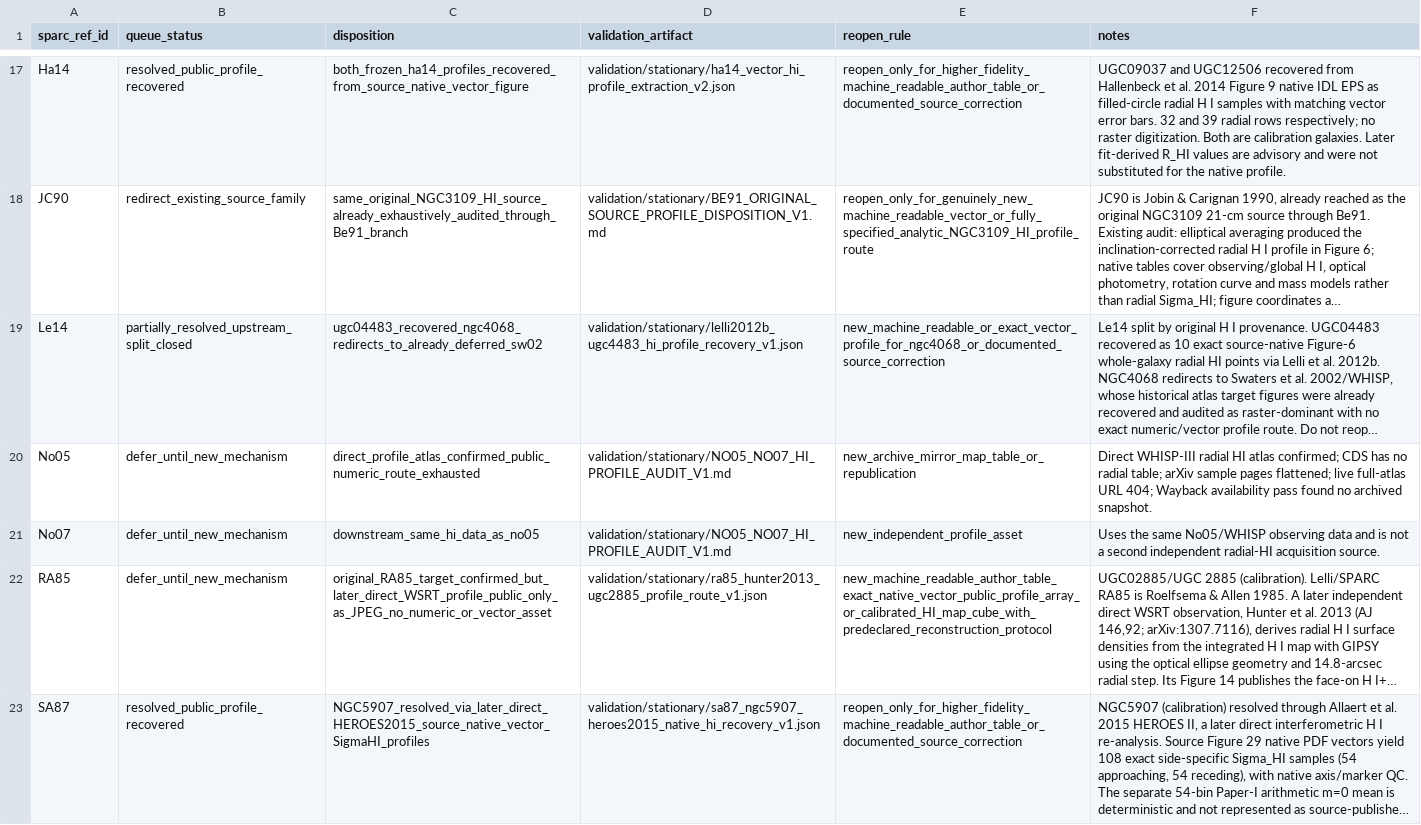
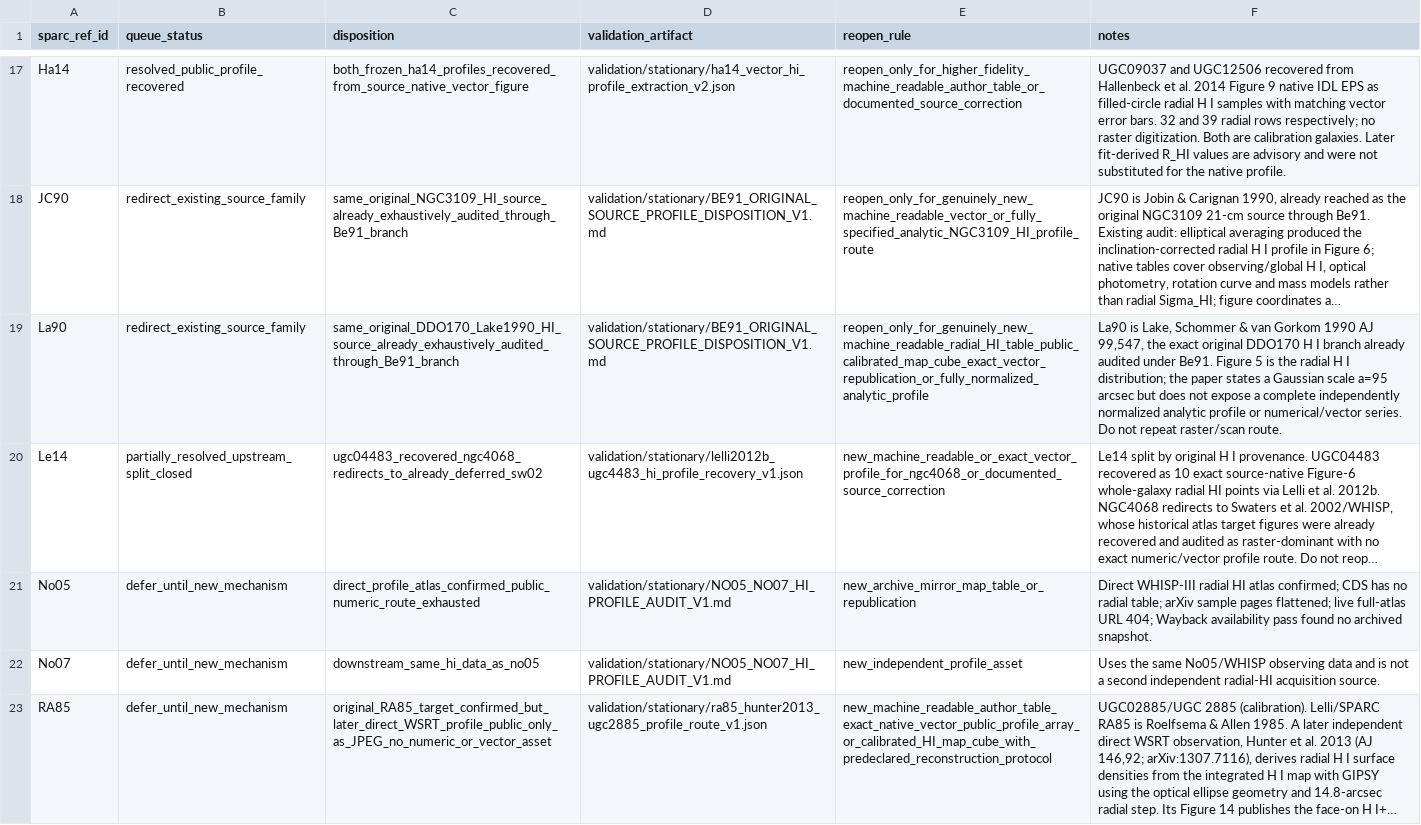
Before and after one commit to mjiresearch/persistent-geometric-states-paper1, a CSV file: data/stationary/source_reconstruction/sparc_hi_reference_family_disposition_v1.csv, drawn as a sheet; only a part is shown, gaps mark what is left out; the shorter side is filled out with more unchanged rows; long unchanged cells end in …; the diff names each change by its address in the sheet, - before the commit and + after, or states it on an @@ line.

```diff
--- a/data/stationary/source_reconstruction/sparc_hi_reference_family_disposition_v1.csv
+++ b/data/stationary/source_reconstruction/sparc_hi_reference_family_disposition_v1.csv
+row 19: La90 | redirect_existing_source_family | same_original_DDO170_Lake1990_HI_source_already_exhaustively_audited_through_Be91_branch | validation/stationary/BE91_ORIGINAL_SOURCE_PROFILE_DISPOSITION_V1.md | reopen_only_for_genuinely_new_machine_readable_radial_HI_table_public_calibrated_map_cube_exact_vector_republication_or_fully_normalized_analytic_profile | La90 is Lake, Schommer & van Gorkom 1990 AJ 99,547, the exact original DDO170 H I branch already audited under Be91. Figure 5 is the radial H I distribution; the paper states a Gaussian scale a=95 arcsec but does not expose a complete independently normalized analytic profile or numerical/vector series. Do not repeat raster/scan route.
```
Also changed, not shown: data/stationary/source_reconstruction/sparc_hi_reference_family_priority_v1.csv, 2 other files.
